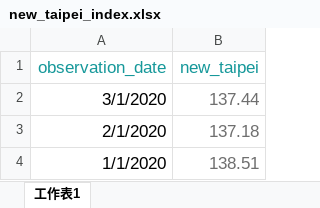
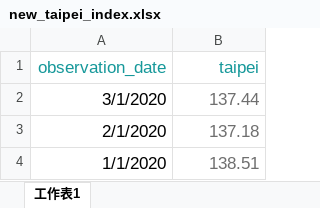
Before and after one commit to yagiangela2020/real_estate_index, an Excel workbook: new_taipei_index.xlsx, sheet 工作表1, drawn as a sheet; only a part is shown; values as stored, in another font and other column widths than the file's, no borders; the diff names each change by its address in the sheet, - before the commit and + after, or states it on an @@ line.

Commit message:
Add files via upload

```diff
--- a/new_taipei_index.xlsx (sheet 工作表1)
+++ b/new_taipei_index.xlsx (sheet 工作表1)
-B1: new_taipei
+B1: taipei
```
